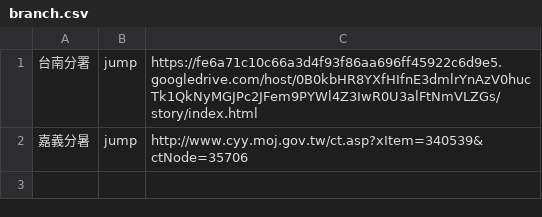
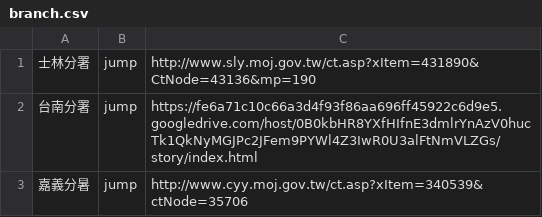
Before and after one commit to tpki/online_exhibition, a CSV file: data/list/branch.csv, drawn as a sheet; the diff names each change by its address in the sheet, - before the commit and + after, or states it on an @@ line.

Commit message:
新增士林
新增士林

```diff
--- a/data/list/branch.csv
+++ b/data/list/branch.csv
+row 1: 士林分署 | jump | http://www.sly.moj.gov.tw/ct.asp?xItem=431890&CtNode=43136&mp=190
```
